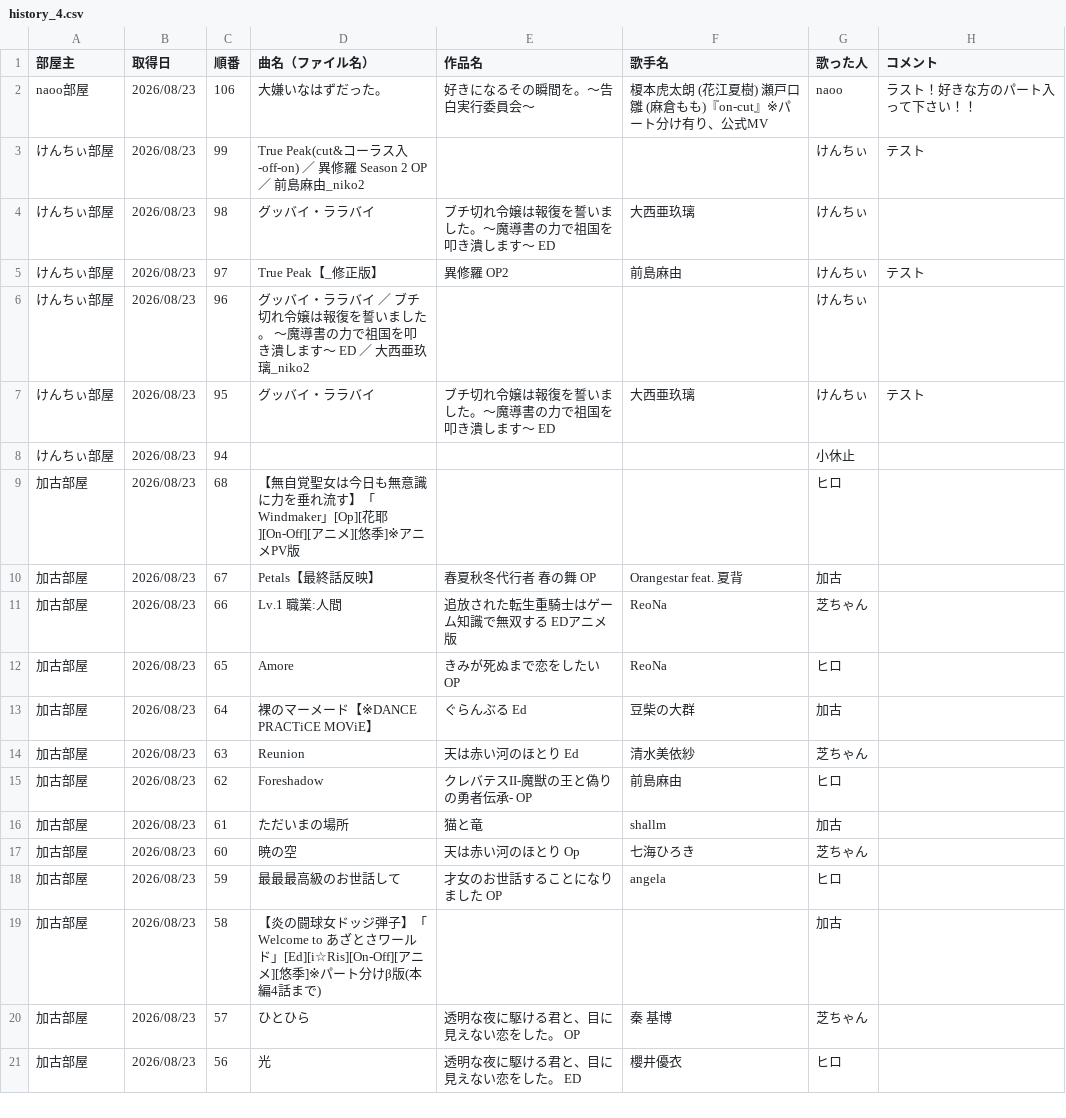
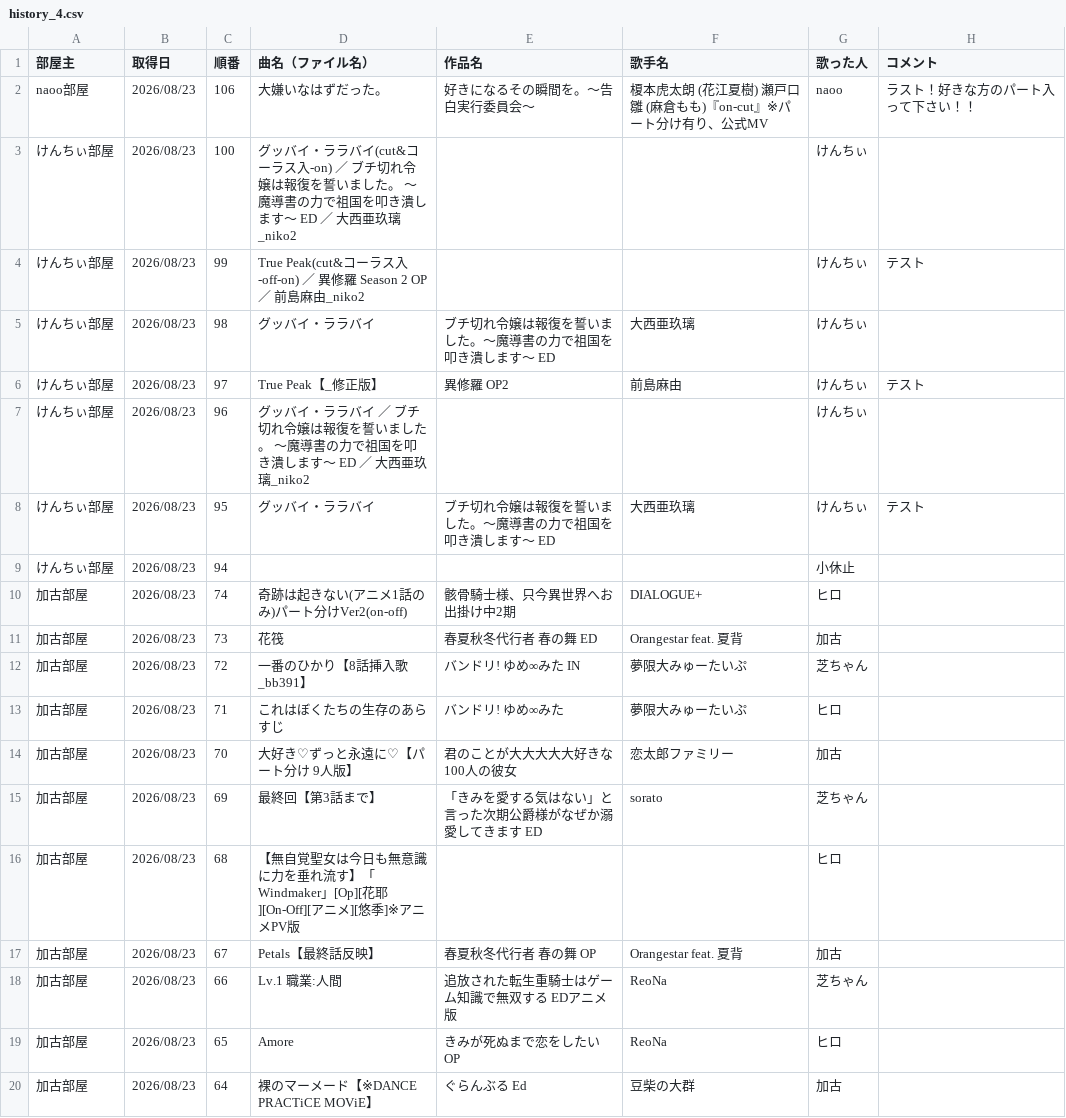
Before and after one commit to hachi515/karaoke_setlist, a CSV file: history_4.csv, drawn as a sheet; only a part is shown; the shorter side is filled out with more unchanged rows.

```diff
--- a/history_4.csv
+++ b/history_4.csv
@@ -2,2 +2,3 @@
 naoo部屋,2026/08/23,106,大嫌いなはずだった。,好きになるその瞬間を。～告白実行委員会～,榎本虎太朗 (花江夏樹) 瀬戸口雛 (麻倉もも)『on-cut』※パート分け有り、公式MV,naoo,ラスト！好きな方のパート入って下さい！！
+けんちぃ部屋,2026/08/23,100,グッバイ・ララバイ(cut&コーラス入-on) ／ ブチ切れ令嬢は報復を誓いました。 ～魔導書の力で祖国を叩き潰します～ ED ／ 大西亜玖璃_niko2,,,けんちぃ,
 けんちぃ部屋,2026/08/23,99,True Peak(cut&コーラス入-off-on) ／ 異修羅 Season 2 OP ／ 前島麻由_niko2,,,けんちぃ,テスト
@@ -8,2 +9,8 @@ naoo部屋,2026/08/23,106,大嫌いなはずだった。,好きになるその
 けんちぃ部屋,2026/08/23,94,,,,小休止,
+加古部屋,2026/08/23,74,奇跡は起きない(アニメ1話のみ)パート分けVer2(on-off),骸骨騎士様、只今異世界へお出掛け中2期,DIALOGUE+,ヒロ,
+加古部屋,2026/08/23,73,花筏,春夏秋冬代行者 春の舞 ED,Orangestar feat. 夏背,加古,
+加古部屋,2026/08/23,72,一番のひかり【8話挿入歌_bb391】,バンドリ! ゆめ∞みた IN,夢限大みゅーたいぷ,芝ちゃん,
+加古部屋,2026/08/23,71,これはぼくたちの生存のあらすじ,バンドリ! ゆめ∞みた,夢限大みゅーたいぷ,ヒロ,
+加古部屋,2026/08/23,70,大好き♡ずっと永遠に♡【パート分け 9人版】,君のことが大大大大大好きな100人の彼女,恋太郎ファミリー,加古,
+加古部屋,2026/08/23,69,最終回【第3話まで】,「きみを愛する気はない」と言った次期公爵様がなぜか溺愛してきます ED,sorato,芝ちゃん,
 加古部屋,2026/08/23,68,【無自覚聖女は今日も無意識に力を垂れ流す】「Windmaker」[Op][花耶][On-Off][アニメ][悠季]※アニメPV版,,,ヒロ,
```
Also changed, not shown: 3 other files.
